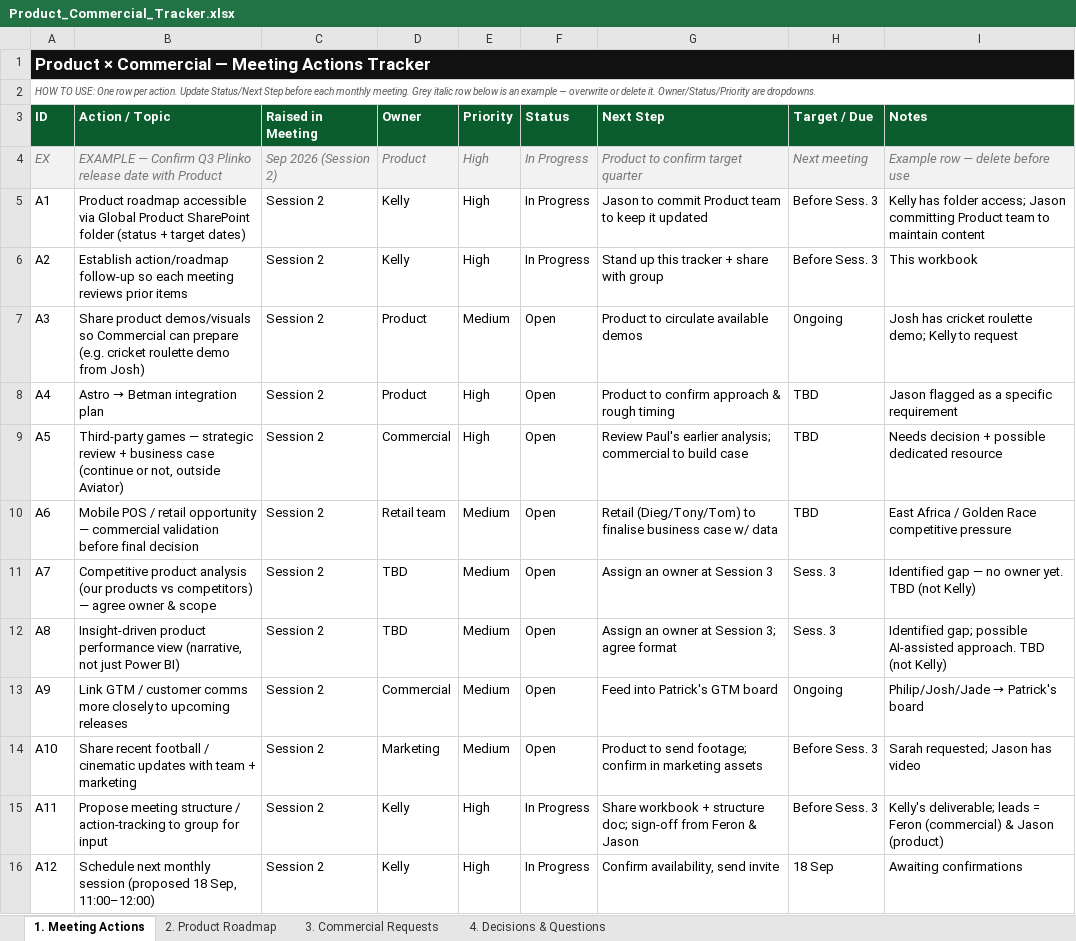
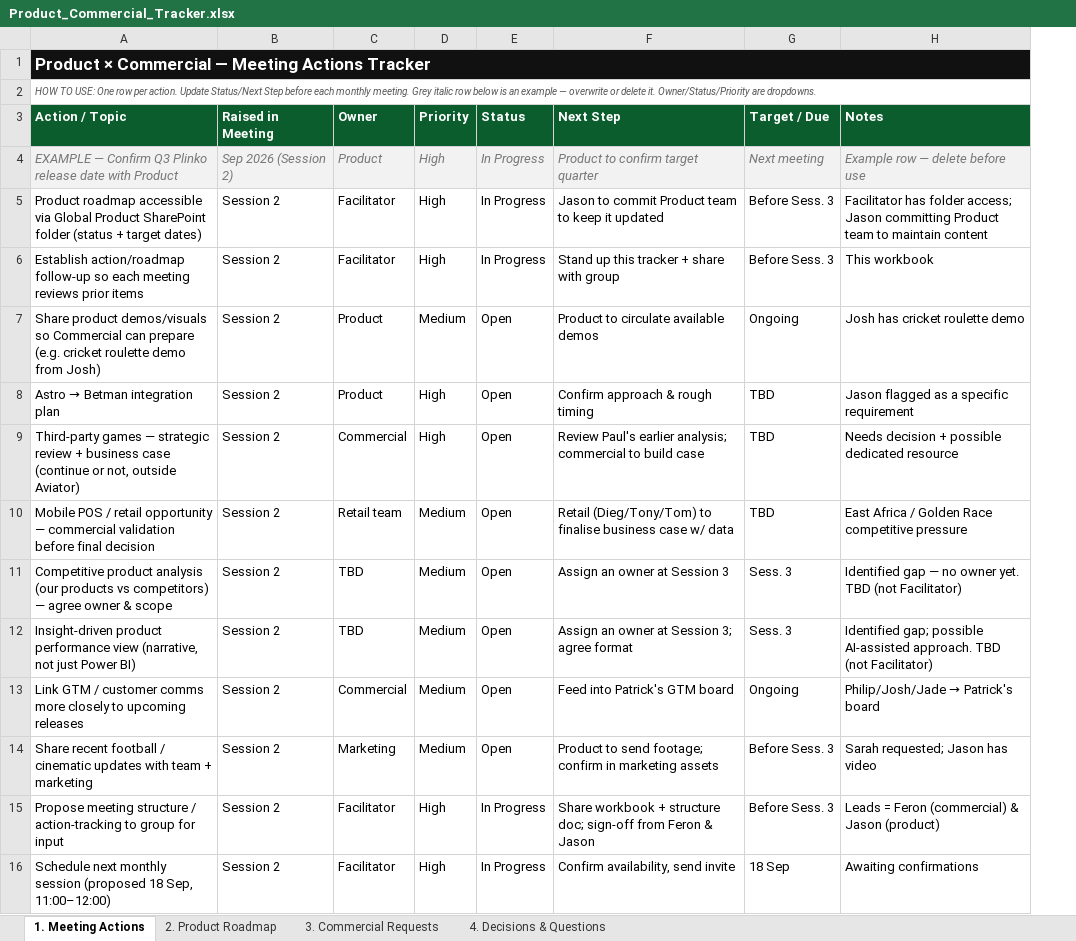
Before and after one commit to kellyossherpro/Product-Roadmap, an Excel workbook: Product_Commercial_Tracker.xlsx, sheet 1. Meeting Actions, drawn as a sheet; values as stored, in another font and other column widths than the file's, no borders; removed rows and columns are numbered as before the commit, all else as after; the diff names each change by its address in the sheet, - before the commit and + after, or states it on an @@ line.

```diff
--- a/Product_Commercial_Tracker.xlsx (sheet 1. Meeting Actions)
+++ b/Product_Commercial_Tracker.xlsx (sheet 1. Meeting Actions)
-column A (ID), rows 1-2: Product × Commercial — Meeting Actions Tracker | HOW TO USE: One row per action. Update Status/Next Step before each monthly meeting. Grey italic row below is an example — overwrite or delete it. Owner/Status/Priority are dropdowns.; rows 4-16: EX | A1 | A2 | A3 | A4 | A5 | A6 | A7 | A8 | A9 | A10 | A11 | A12
-A1 (Action / Topic): (empty)
+A1 (Action / Topic): Product × Commercial — Meeting Actions Tracker
-A1 fill: none
+A1 fill: #111111
+A1:H1 merged
-A2 (Action / Topic): (empty)
+A2 (Action / Topic): HOW TO USE: One row per action. Update Status/Next Step before each monthly meeting. Grey italic row below is an example — overwrite or delete it. Owner/Status/Priority are dropdowns.
+A2:H2 merged
-C5:C6 (Owner): Kelly
+C5:C6 (Owner): Facilitator
-H5 (Notes): Kelly has folder…
+H5 (Notes): Facilitator has folder…
-H7 (Notes): Josh has cricket roulette demo; Kelly to request
+H7 (Notes): Josh has cricket roulette demo
-F8 (Next Step): Product to confirm approach & rough timing
+F8 (Next Step): Confirm approach & rough timing
-H11 (Notes): …TBD (not Kelly)
+H11 (Notes): …TBD (not Facilitator)
-H12 (Notes): …TBD (not Kelly)
+H12 (Notes): …TBD (not Facilitator)
-C15:C16 (Owner): Kelly
+C15:C16 (Owner): Facilitator
-H15 (Notes): Kelly's deliverable; leads = Feron…
+H15 (Notes): Leads = Feron…
```
Also changed, not shown: sheet 3. Commercial Requests, sheet 4. Decisions & Questions, sheet 2. Product Roadmap, 1 other file.
